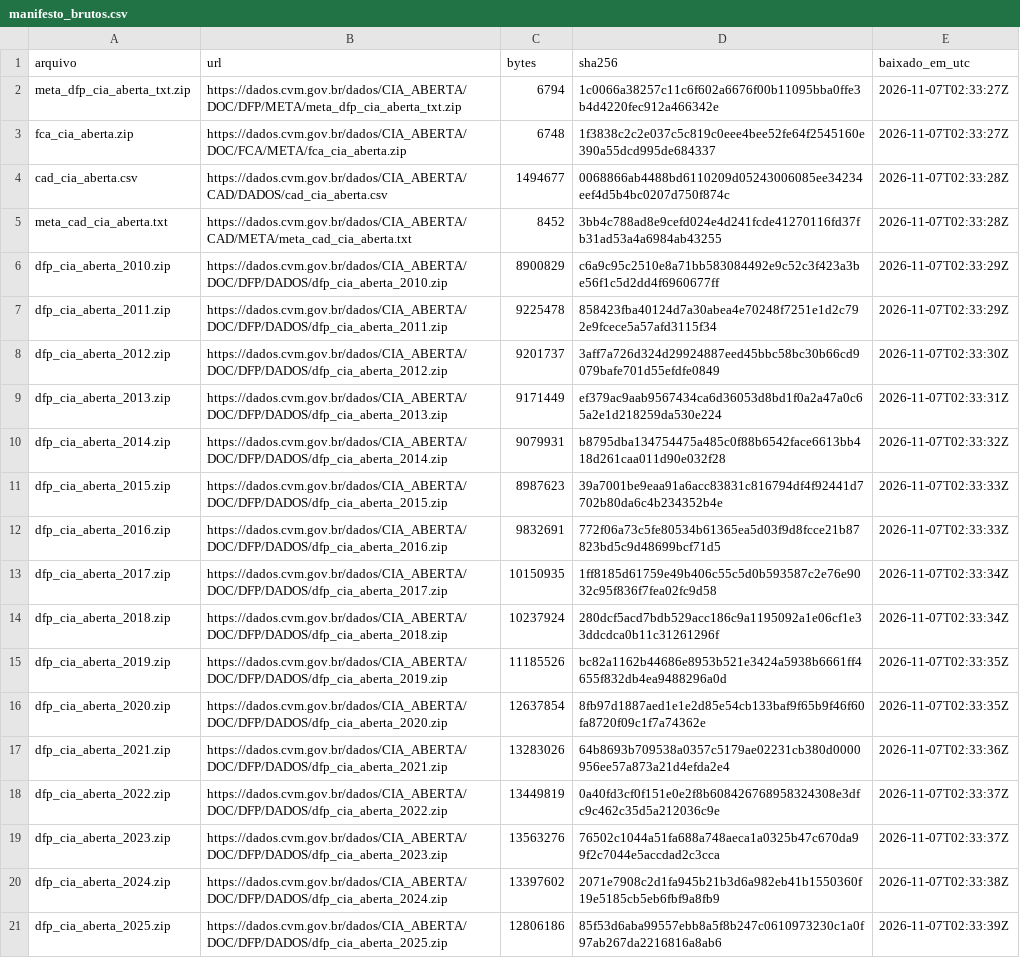
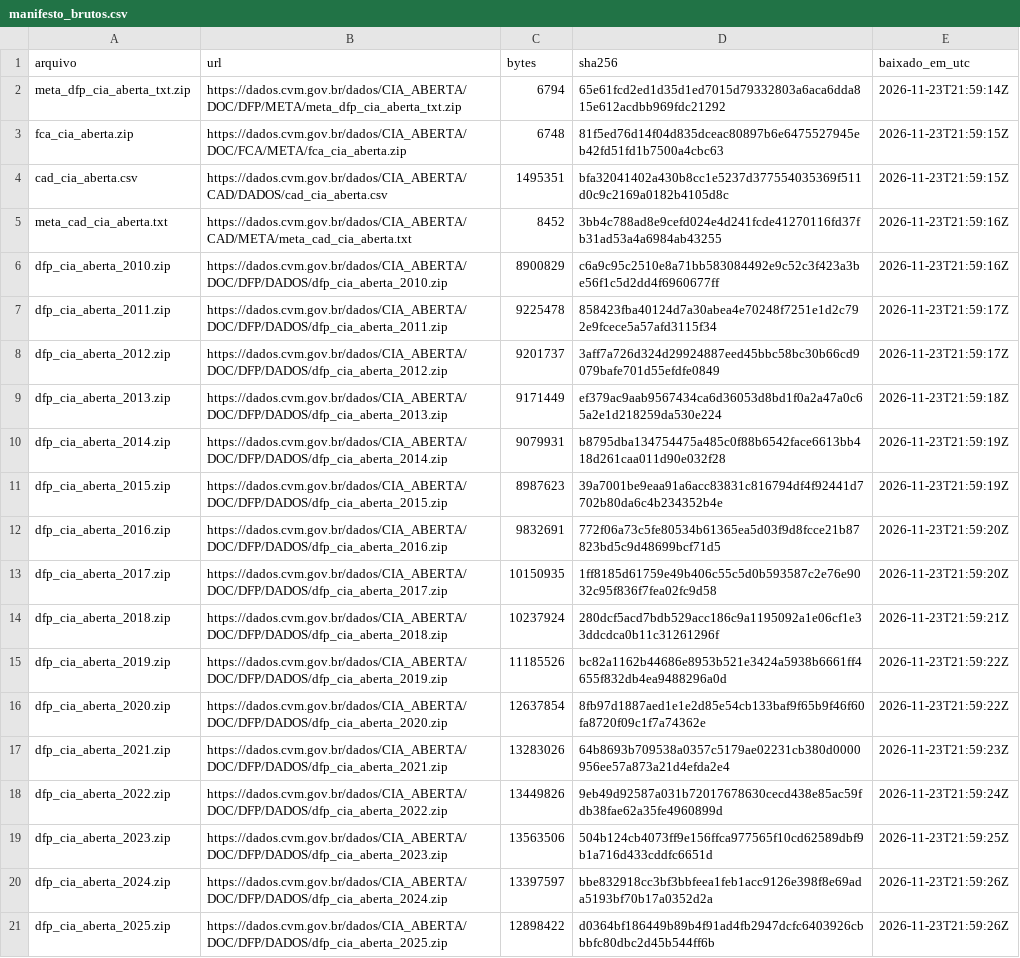
Before and after one commit to robertochiocca/Chiocca-System-, a CSV file: data/manifesto_brutos.csv, drawn as a sheet; only a part is shown; the diff covers the shown part only; the diff names each change by its address in the sheet, - before the commit and + after, or states it on an @@ line.

```diff
--- a/data/manifesto_brutos.csv
+++ b/data/manifesto_brutos.csv
-D2 (sha256): 1c0066a38257c11c6f602a6676f00b11095bba0ffe3b4d4220fec912a466342e
+D2 (sha256): 65e61fcd2ed1d35d1ed7015d79332803a6aca6dda815e612acdbb969fdc21292
-E2 (baixado_em_utc): 2026-11-07T02:33:27Z
+E2 (baixado_em_utc): 2026-11-23T21:59:14Z
-D3 (sha256): 1f3838c2c2e037c5c819c0eee4bee52fe64f2545160e390a55dcd995de684337
+D3 (sha256): 81f5ed76d14f04d835dceac80897b6e6475527945eb42fd51fd1b7500a4cbc63
-E3 (baixado_em_utc): 2026-11-07T02:33:27Z
+E3 (baixado_em_utc): 2026-11-23T21:59:15Z
-C4 (bytes): 1494677
+C4 (bytes): 1495351
-D4 (sha256): 0068866ab4488bd6110209d05243006085ee34234eef4d5b4bc0207d750f874c
+D4 (sha256): bfa32041402a430b8cc1e5237d377554035369f511d0c9c2169a0182b4105d8c
-E4 (baixado_em_utc): 2026-11-07T02:33:28Z
+E4 (baixado_em_utc): 2026-11-23T21:59:15Z
-E5 (baixado_em_utc): 2026-11-07T02:33:28Z
+E5 (baixado_em_utc): 2026-11-23T21:59:16Z
-E6 (baixado_em_utc): 2026-11-07T02:33:29Z
+E6 (baixado_em_utc): 2026-11-23T21:59:16Z
-E7 (baixado_em_utc): 2026-11-07T02:33:29Z
+E7 (baixado_em_utc): 2026-11-23T21:59:17Z
-E8 (baixado_em_utc): 2026-11-07T02:33:30Z
+E8 (baixado_em_utc): 2026-11-23T21:59:17Z
-E9 (baixado_em_utc): 2026-11-07T02:33:31Z
+E9 (baixado_em_utc): 2026-11-23T21:59:18Z
-E10 (baixado_em_utc): 2026-11-07T02:33:32Z
+E10 (baixado_em_utc): 2026-11-23T21:59:19Z
-E11 (baixado_em_utc): 2026-11-07T02:33:33Z
+E11 (baixado_em_utc): 2026-11-23T21:59:19Z
-E12 (baixado_em_utc): 2026-11-07T02:33:33Z
+E12 (baixado_em_utc): 2026-11-23T21:59:20Z
-E13 (baixado_em_utc): 2026-11-07T02:33:34Z
+E13 (baixado_em_utc): 2026-11-23T21:59:20Z
-E14 (baixado_em_utc): 2026-11-07T02:33:34Z
+E14 (baixado_em_utc): 2026-11-23T21:59:21Z
-E15:E16 (baixado_em_utc): 2026-11-07T02:33:35Z
+E15:E16 (baixado_em_utc): 2026-11-23T21:59:22Z
-E17 (baixado_em_utc): 2026-11-07T02:33:36Z
+E17 (baixado_em_utc): 2026-11-23T21:59:23Z
-C18 (bytes): 13449819
+C18 (bytes): 13449826
-D18 (sha256): 0a40fd3cf0f151e0e2f8b608426768958324308e3dfc9c462c35d5a212036c9e
+D18 (sha256): 9eb49d92587a031b72017678630cecd438e85ac59fdb38fae62a35fe4960899d
-E18 (baixado_em_utc): 2026-11-07T02:33:37Z
+E18 (baixado_em_utc): 2026-11-23T21:59:24Z
-C19 (bytes): 13563276
+C19 (bytes): 13563506
-D19 (sha256): 76502c1044a51fa688a748aeca1a0325b47c670da99f2c7044e5accdad2c3cca
+D19 (sha256): 504b124cb4073ff9e156ffca977565f10cd62589dbf9b1a716d433cddfc6651d
-E19 (baixado_em_utc): 2026-11-07T02:33:37Z
+E19 (baixado_em_utc): 2026-11-23T21:59:25Z
-C20 (bytes): 13397602
+C20 (bytes): 13397597
-D20 (sha256): 2071e7908c2d1fa945b21b3d6a982eb41b1550360f19e5185cb5eb6fbf9a8fb9
+D20 (sha256): bbe832918cc3bf3bbfeea1feb1acc9126e398f8e69ada5193bf70b17a0352d2a
-E20 (baixado_em_utc): 2026-11-07T02:33:38Z
+E20 (baixado_em_utc): 2026-11-23T21:59:26Z
-C21 (bytes): 12806186
+C21 (bytes): 12898422
-D21 (sha256): 85f53d6aba99557ebb8a5f8b247c0610973230c1a0f97ab267da2216816a8ab6
+D21 (sha256): d0364bf186449b89b4f91ad4fb2947dcfc6403926cbbbfc80dbc2d45b544ff6b
-E21 (baixado_em_utc): 2026-11-07T02:33:39Z
+E21 (baixado_em_utc): 2026-11-23T21:59:26Z
```
Also changed, not shown: 61 edited cells elsewhere in this file.
